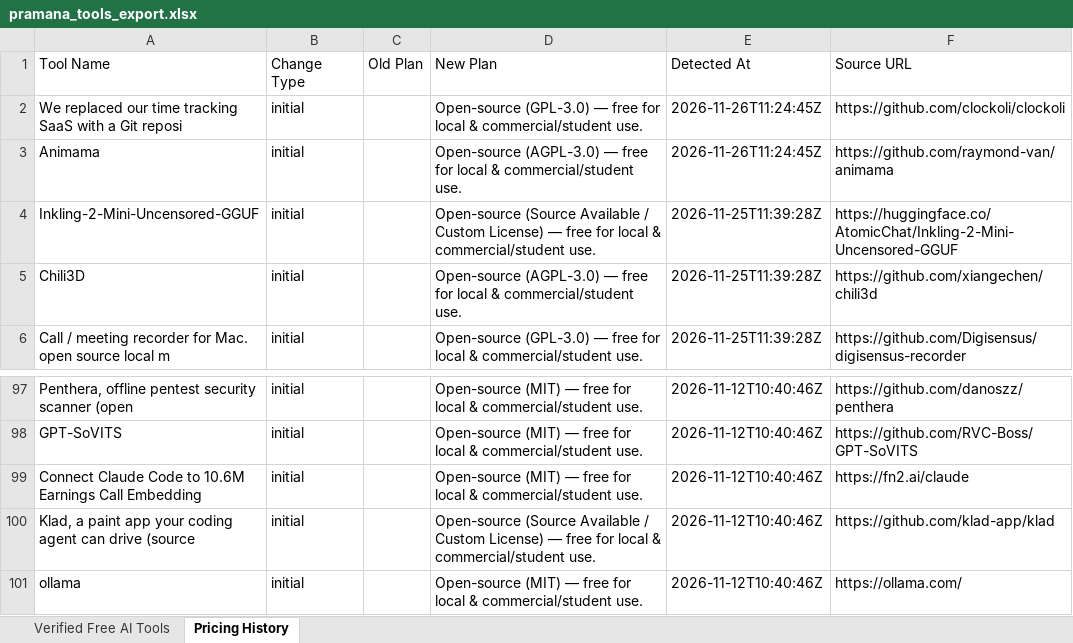
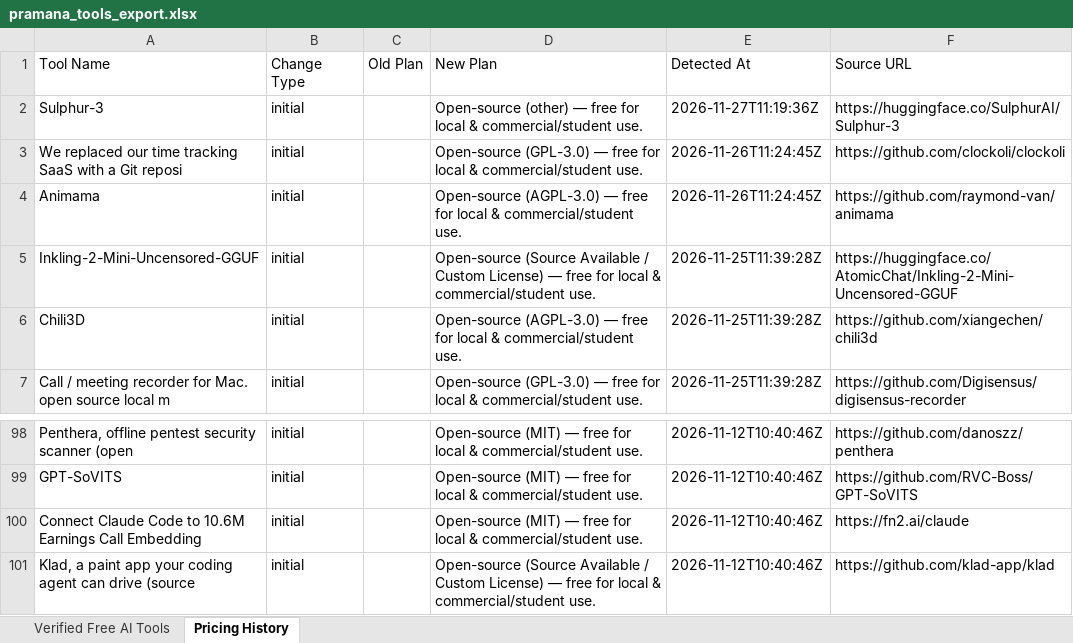
Before and after one commit to adityanimbalkar9699-max/pramana-ai-radar, an Excel workbook: data/weekly_reports/pramana_tools_export.xlsx, sheet Pricing History, drawn as a sheet; only a part is shown, gaps mark what is left out; values as stored, in another font and other column widths than the file's, no borders; removed rows and columns are numbered as before the commit, all else as after; the diff names each change by its address in the sheet, - before the commit and + after, or states it on an @@ line.

Commit message:
chore(daily): verified free AI tools discovery 2026-11-27

```diff
--- a/data/weekly_reports/pramana_tools_export.xlsx (sheet Pricing History)
+++ b/data/weekly_reports/pramana_tools_export.xlsx (sheet Pricing History)
+row 2: Sulphur-3 | initial |  | Open-source (other) — free for local & commercial/student use. | 2026-11-27T11:19:36Z | https://huggingface.co/SulphurAI/Sulphur-3
-row 101: ollama | initial |  | Open-source (MIT) — free for local & commercial/student use. | 2026-11-12T10:40:46Z | https://ollama.com/
```
Also changed, not shown: sheet Verified Free AI Tools, docs/reports/pramana_tools_export.xlsx, 6 other files.
